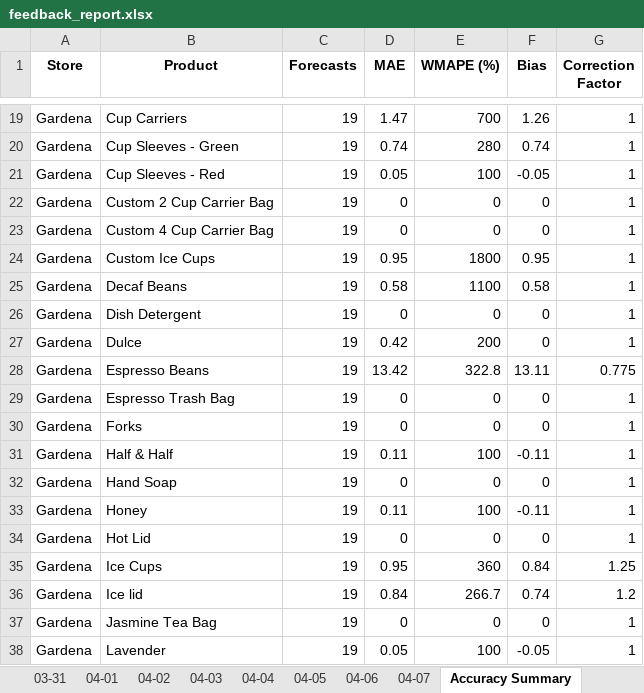
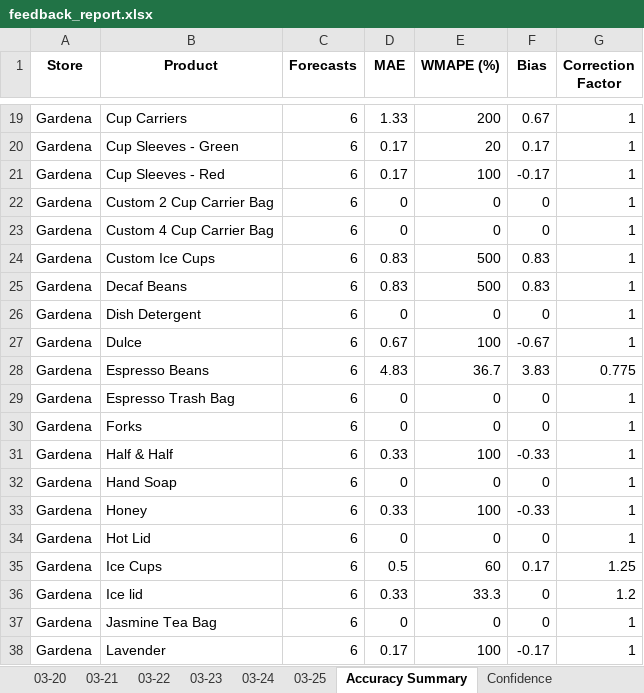
Before and after one commit to YeemsCoffee/inventoryprediction, an Excel workbook: output/feedback_report.xlsx, sheet Accuracy Summary, drawn as a sheet; only a part is shown, gaps mark what is left out; values as stored, in another font and other column widths than the file's, no borders; the diff covers the shown part only; the diff names each change by its address in the sheet, - before the commit and + after, or states it on an @@ line.

```diff
--- a/output/feedback_report.xlsx (sheet Accuracy Summary)
+++ b/output/feedback_report.xlsx (sheet Accuracy Summary)
-sheet tab: 03-31
-sheet tab: 04-01
-sheet tab: 04-02
-sheet tab: 04-03
-sheet tab: 04-04
-sheet tab: 04-05
-sheet tab: 04-06
-sheet tab: 04-07
-C19:C38 (Forecasts): 19
+C19:C38 (Forecasts): 6
-D19 (MAE): 1.47
+D19 (MAE): 1.33
-E19 (WMAPE (%)): 700
+E19 (WMAPE (%)): 200
-F19 (Bias): 1.26
+F19 (Bias): 0.67
-D20 (MAE): 0.74
+D20 (MAE): 0.17
-E20 (WMAPE (%)): 280
+E20 (WMAPE (%)): 20
-F20 (Bias): 0.74
+F20 (Bias): 0.17
-D21 (MAE): 0.05
+D21 (MAE): 0.17
-F21 (Bias): -0.05
+F21 (Bias): -0.17
-D24 (MAE): 0.95
+D24 (MAE): 0.83
-E24 (WMAPE (%)): 1800
+E24 (WMAPE (%)): 500
-F24 (Bias): 0.95
+F24 (Bias): 0.83
-D25 (MAE): 0.58
+D25 (MAE): 0.83
-E25 (WMAPE (%)): 1100
+E25 (WMAPE (%)): 500
-F25 (Bias): 0.58
+F25 (Bias): 0.83
-D27 (MAE): 0.42
+D27 (MAE): 0.67
-E27 (WMAPE (%)): 200
+E27 (WMAPE (%)): 100
-F27 (Bias): 0
+F27 (Bias): -0.67
-D28 (MAE): 13.42
+D28 (MAE): 4.83
-E28 (WMAPE (%)): 322.8
+E28 (WMAPE (%)): 36.7
-F28 (Bias): 13.11
+F28 (Bias): 3.83
-D31 (MAE): 0.11
+D31 (MAE): 0.33
-F31 (Bias): -0.11
+F31 (Bias): -0.33
-D33 (MAE): 0.11
+D33 (MAE): 0.33
-F33 (Bias): -0.11
+F33 (Bias): -0.33
-D35 (MAE): 0.95
+D35 (MAE): 0.5
-E35 (WMAPE (%)): 360
+E35 (WMAPE (%)): 60
-F35 (Bias): 0.84
+F35 (Bias): 0.17
-D36 (MAE): 0.84
+D36 (MAE): 0.33
-E36 (WMAPE (%)): 266.7
+E36 (WMAPE (%)): 33.3
-F36 (Bias): 0.74
+F36 (Bias): 0
-D38 (MAE): 0.05
+D38 (MAE): 0.17
-F38 (Bias): -0.05
+F38 (Bias): -0.17
```
Also changed, not shown: 316 edited cells elsewhere in this sheet, sheet Confidence, other sheet tabs, 1 other file.
